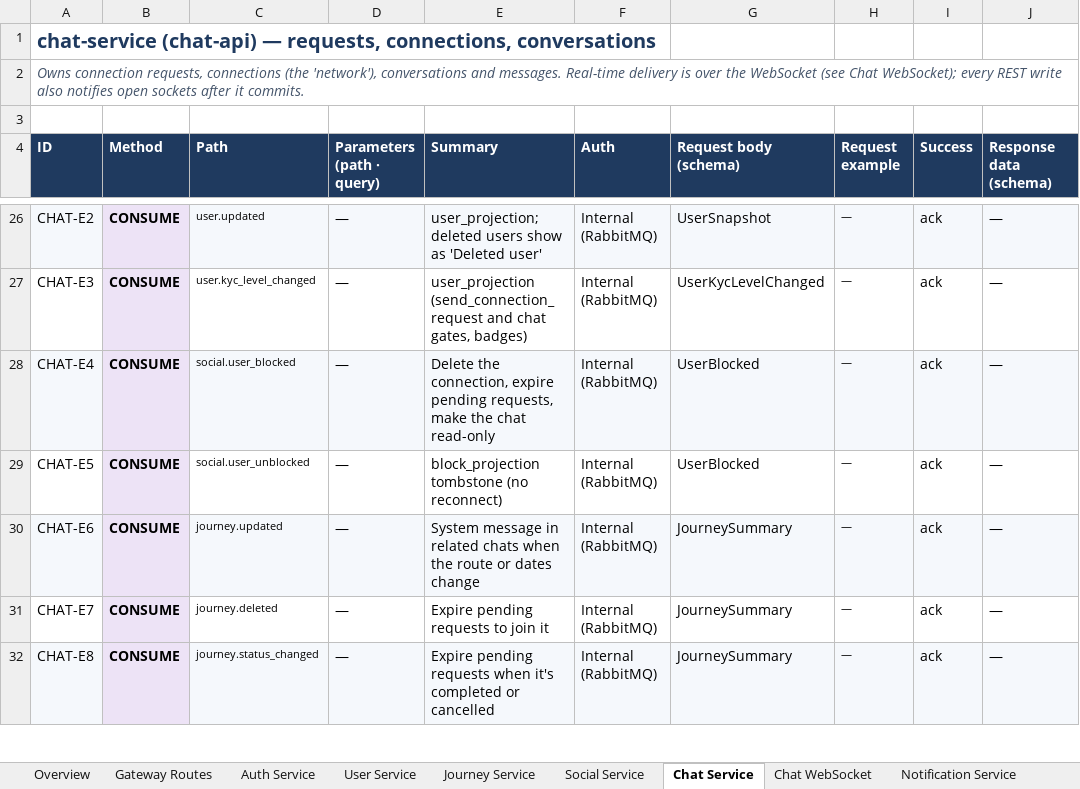
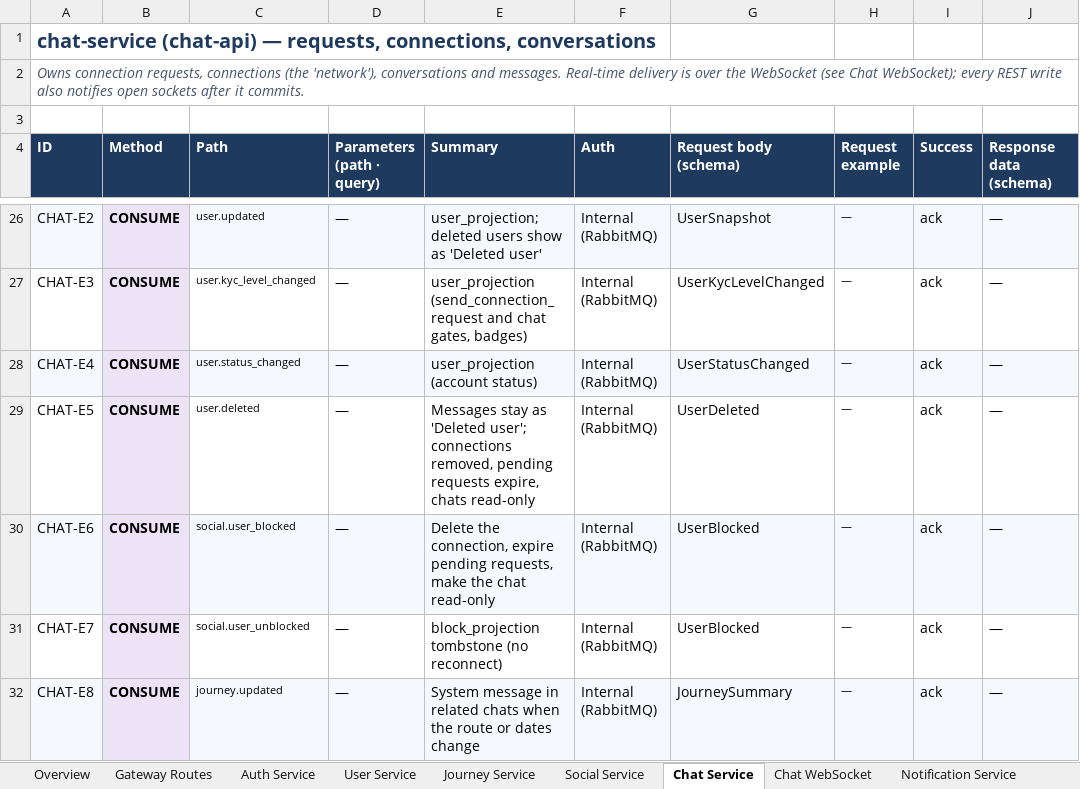
Before and after one commit to cogoworldindia/cogo-backend, an Excel workbook: docs/api/CoGo-API-Reference.xlsx, sheet Chat Service, drawn as a sheet; only a part is shown, gaps mark what is left out; values as stored, in another font and other column widths than the file's, no borders; the diff covers the shown part only; the diff names each change by its address in the sheet, - before the commit and + after, or states it on an @@ line.

```diff
--- a/docs/api/CoGo-API-Reference.xlsx (sheet Chat Service)
+++ b/docs/api/CoGo-API-Reference.xlsx (sheet Chat Service)
-C28 (Path): social.user_blocked
+C28 (Path): user.status_changed
-E28 (Summary): Delete the connection, expire pending requests, make the chat read-only
+E28 (Summary): user_projection (account status)
-G28 (Request body (schema)): UserBlocked
+G28 (Request body (schema)): UserStatusChanged
-C29 (Path): social.user_unblocked
+C29 (Path): user.deleted
-E29 (Summary): block_projection tombstone (no reconnect)
+E29 (Summary): Messages stay as 'Deleted user'; connections removed, pending requests expire, chats read-only
-G29 (Request body (schema)): UserBlocked
+G29 (Request body (schema)): UserDeleted
-C30 (Path): journey.updated
+C30 (Path): social.user_blocked
-E30 (Summary): System message in related chats when the route or dates change
+E30 (Summary): Delete the connection, expire pending requests, make the chat read-only
-G30:G31 (Request body (schema)): JourneySummary
+G30:G31 (Request body (schema)): UserBlocked
-C31 (Path): journey.deleted
+C31 (Path): social.user_unblocked
-E31 (Summary): Expire pending requests to join it
+E31 (Summary): block_projection tombstone (no reconnect)
-C32 (Path): journey.status_changed
+C32 (Path): journey.updated
-E32 (Summary): Expire pending requests when it's completed or cancelled
+E32 (Summary): System message in related chats when the route or dates change
```
Also changed, not shown: 2 added rows and 6 edited cells elsewhere in this sheet, sheet Schemas, sheet Events, sheet Gateway Routes, sheet User Service, sheet Error Codes, sheet Auth Service, 4 more sheets, other sheet tabs, 25 other files.
